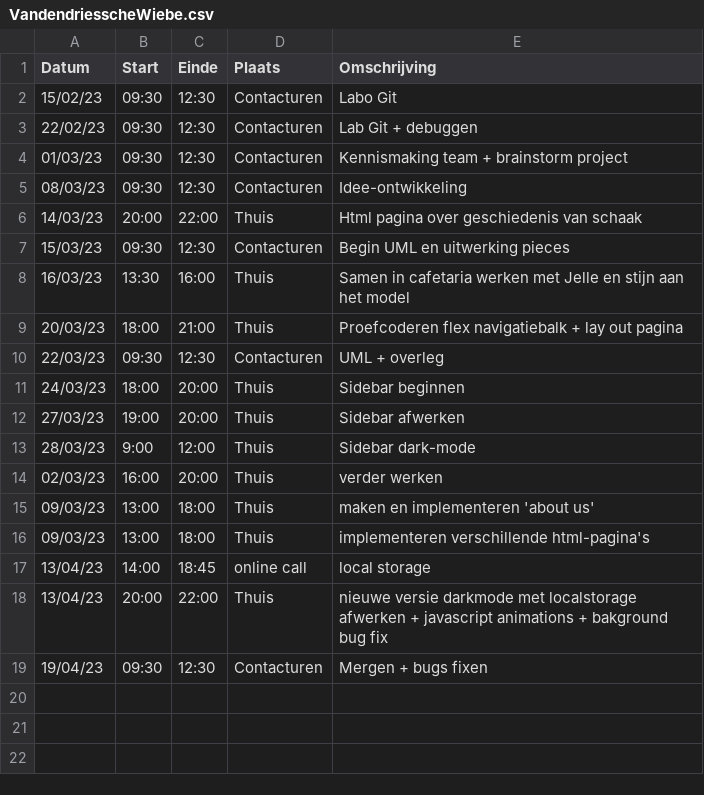
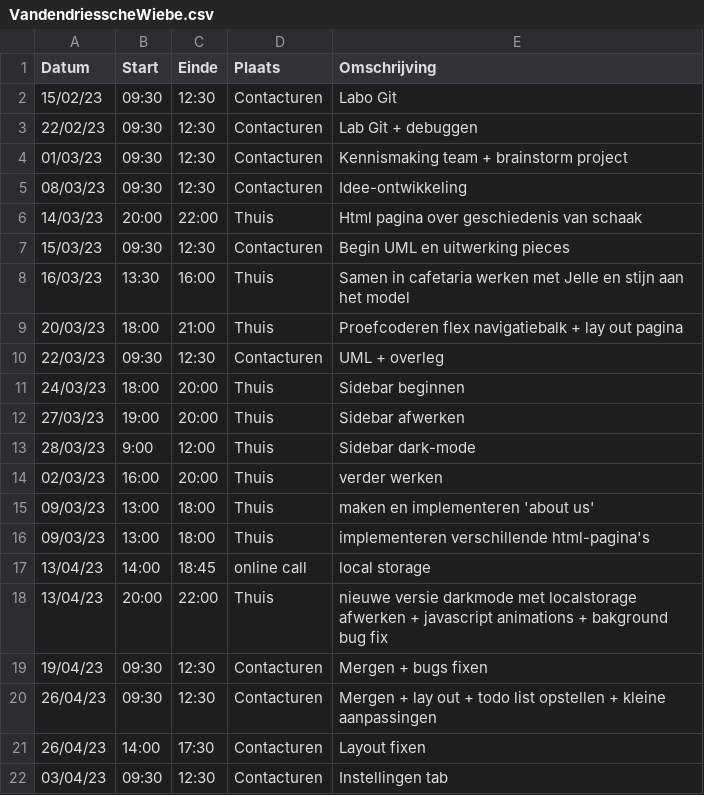
Before and after one commit to wiebe-vandendriessche/schaken, a CSV file: logboeken/VandendriesscheWiebe.csv, drawn as a sheet; the diff names each change by its address in the sheet, - before the commit and + after, or states it on an @@ line.

Commit message:
Update VandendriesscheWiebe.csv

```diff
--- a/logboeken/VandendriesscheWiebe.csv
+++ b/logboeken/VandendriesscheWiebe.csv
+row 20: 26/04/23 | 09:30 | 12:30 | Contacturen | Mergen + lay out + todo list opstellen + kleine aanpassingen
+row 21: 26/04/23 | 14:00 | 17:30 | Contacturen | Layout fixen
+row 22: 03/04/23 | 09:30 | 12:30 | Contacturen | Instellingen tab
```
